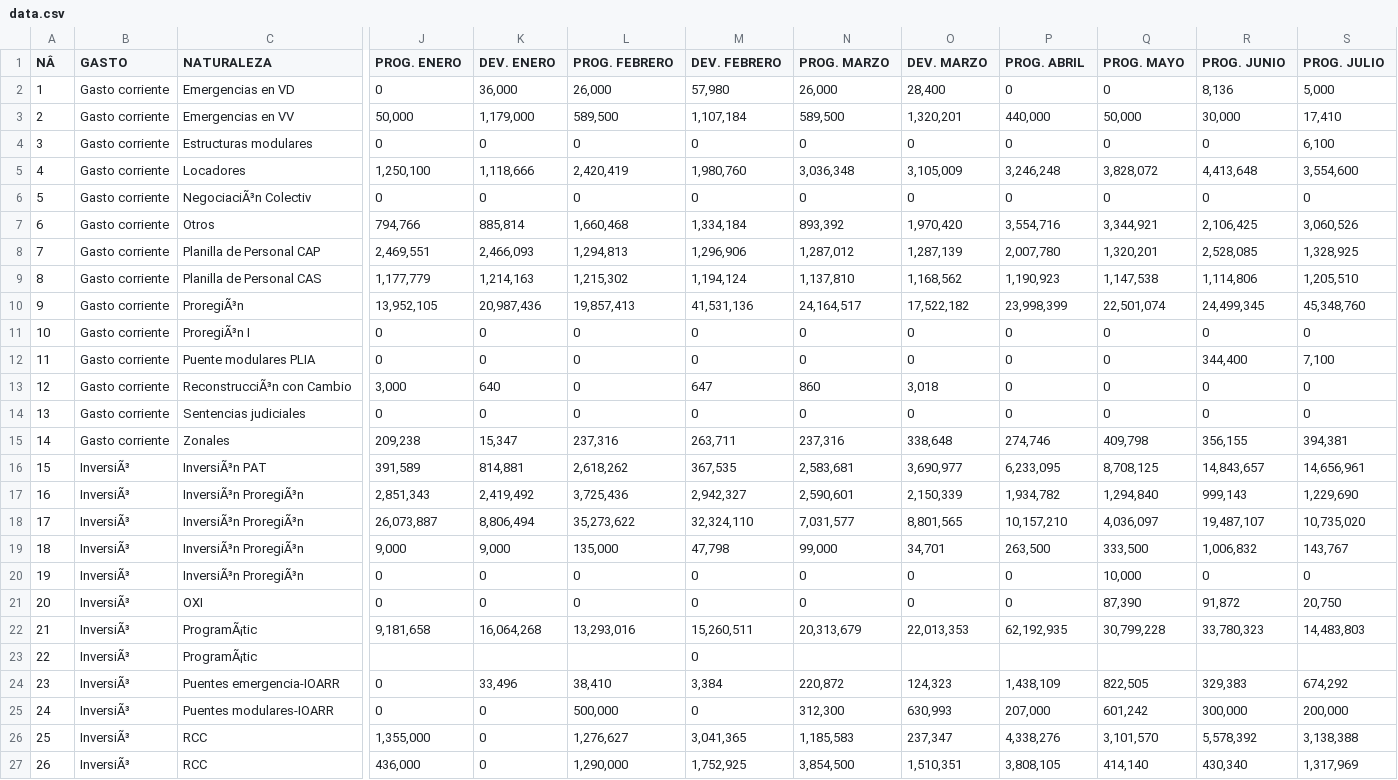
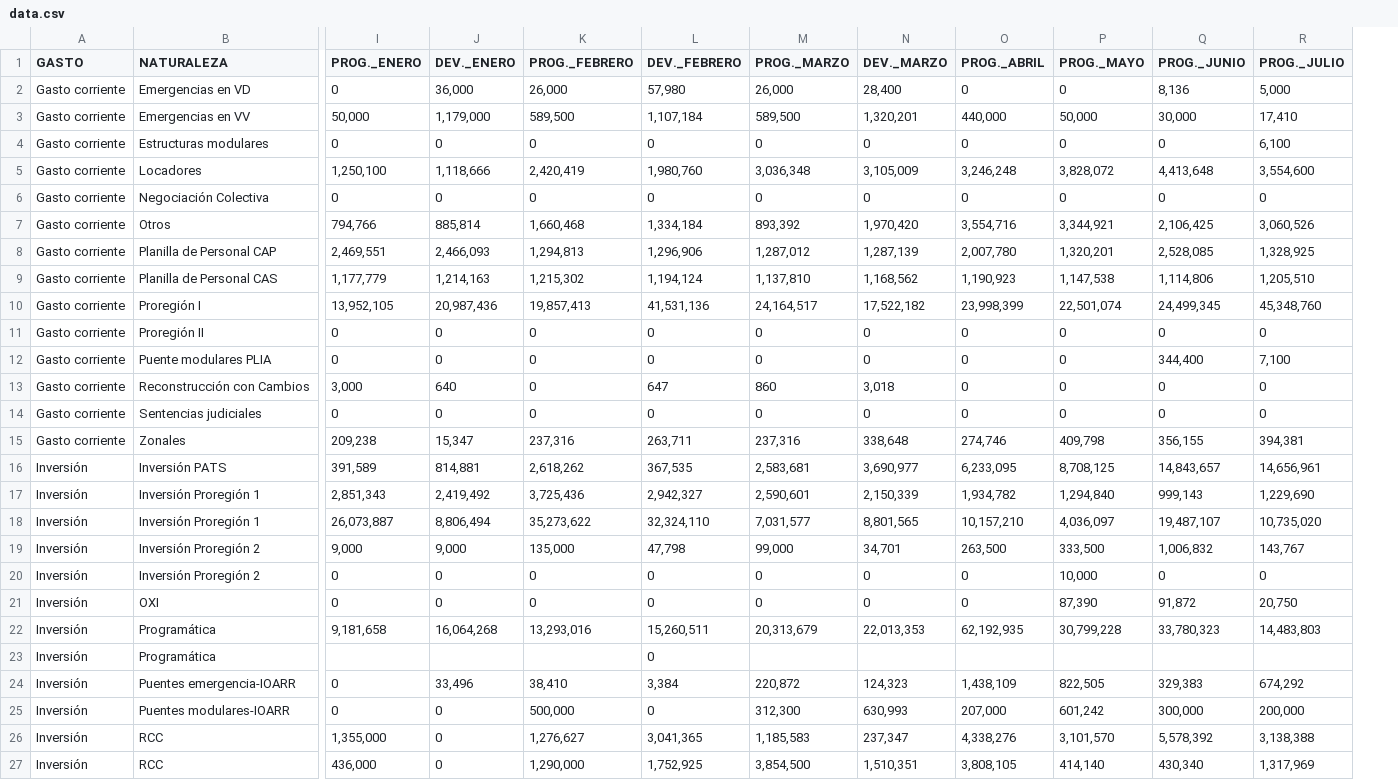
Before and after one commit to WalterN44/02_PPT_PVD, a CSV file: data.csv, drawn as a sheet; only a part is shown, gaps mark what is left out; removed rows and columns are numbered as before the commit, all else as after; the diff covers the shown part only; the diff names each change by its address in the sheet, - before the commit and + after, or states it on an @@ line.

```diff
--- a/data.csv
+++ b/data.csv
-column A (NÂ), rows 2-27: 1 | 2 | 3 | 4 | 5 | 6 | 7 | 8 | 9 | 10 | 11 | 12 | 13 | 14 | 15 | 16 | 17 | 18 | 19 | 20 | 21 | 22 | 23 | 24 | 25 | 26
-I1: PROG. ENERO
+I1: PROG._ENERO
-J1: DEV. ENERO
+J1: DEV._ENERO
-K1: PROG. FEBRERO
+K1: PROG._FEBRERO
-L1: DEV. FEBRERO
+L1: DEV._FEBRERO
-M1: PROG. MARZO
+M1: PROG._MARZO
-N1: DEV. MARZO
+N1: DEV._MARZO
-O1: PROG. ABRIL
+O1: PROG._ABRIL
-P1: PROG. MAYO
+P1: PROG._MAYO
-Q1: PROG. JUNIO
+Q1: PROG._JUNIO
-R1: PROG. JULIO
+R1: PROG._JULIO
-B6 (NATURALEZA): NegociaciÃ³n Colectiv
+B6 (NATURALEZA): Negociación Colectiva
-B10 (NATURALEZA): ProregiÃ³n
+B10 (NATURALEZA): Proregión I
-B11 (NATURALEZA): ProregiÃ³n I
+B11 (NATURALEZA): Proregión II
-B13 (NATURALEZA): ReconstrucciÃ³n con Cambio
+B13 (NATURALEZA): Reconstrucción con Cambios
-A16:A27 (GASTO): InversiÃ³
+A16:A27 (GASTO): Inversión
-B16 (NATURALEZA): InversiÃ³n PAT
+B16 (NATURALEZA): Inversión PATS
-B17:B18 (NATURALEZA): InversiÃ³n ProregiÃ³n
+B17:B18 (NATURALEZA): Inversión Proregión 1
-B19:B20 (NATURALEZA): InversiÃ³n ProregiÃ³n
+B19:B20 (NATURALEZA): Inversión Proregión 2
-B22:B23 (NATURALEZA): ProgramÃ¡tic
+B22:B23 (NATURALEZA): Programática
```
Also changed, not shown: 7 edited cells elsewhere in this file, 1 other file.
